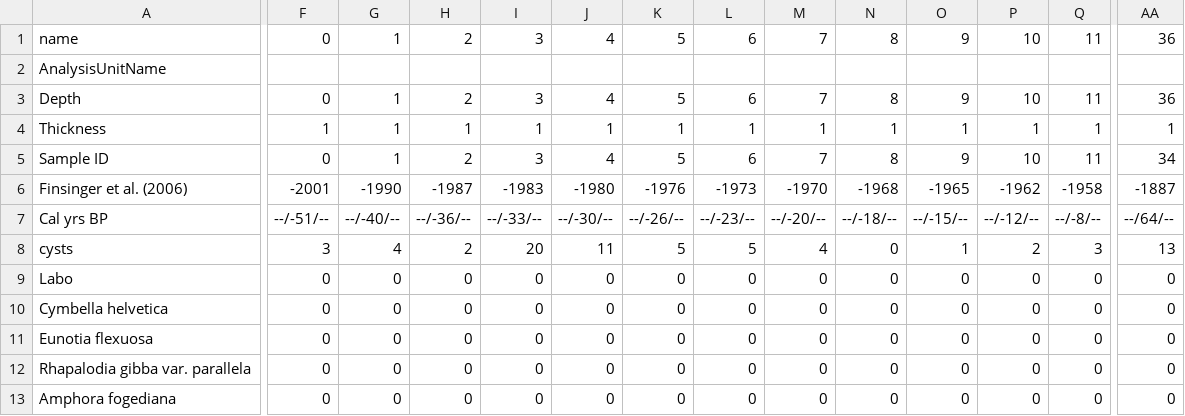
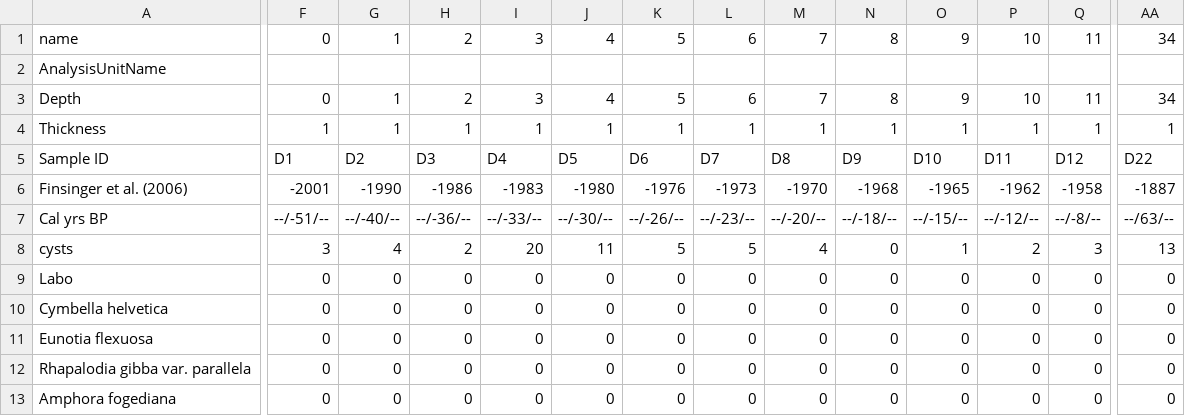
Before and after one commit to wfinsinger/paleo_perc_change, a CSV file: data_raw/AVG0702_diatom_counts.csv, drawn as a sheet; only a part is shown, gaps mark what is left out; the diff covers the shown part only; the diff names each change by its address in the sheet, - before the commit and + after, or states it on an @@ line.

```diff
--- a/data_raw/AVG0702_diatom_counts.csv
+++ b/data_raw/AVG0702_diatom_counts.csv
-AA1: 36
+AA1: 34
-AA3: 36
+AA3: 34
-F5: 0
+F5: D1
-G5: 1
+G5: D2
-H5: 2
+H5: D3
-I5: 3
+I5: D4
-J5: 4
+J5: D5
-K5: 5
+K5: D6
-L5: 6
+L5: D7
-M5: 7
+M5: D8
-N5: 8
+N5: D9
-O5: 9
+O5: D10
-P5: 10
+P5: D11
-Q5: 11
+Q5: D12
-AA5: 34
+AA5: D22
-H6: -1987
+H6: -1986
-AA7: --/64/--
+AA7: --/63/--
```
Also changed, not shown: 14 edited cells elsewhere in this file, data_raw/AVG-TP-LOG.csv, data_raw/AVG0702_dataset24094.csv, 11 other files.
